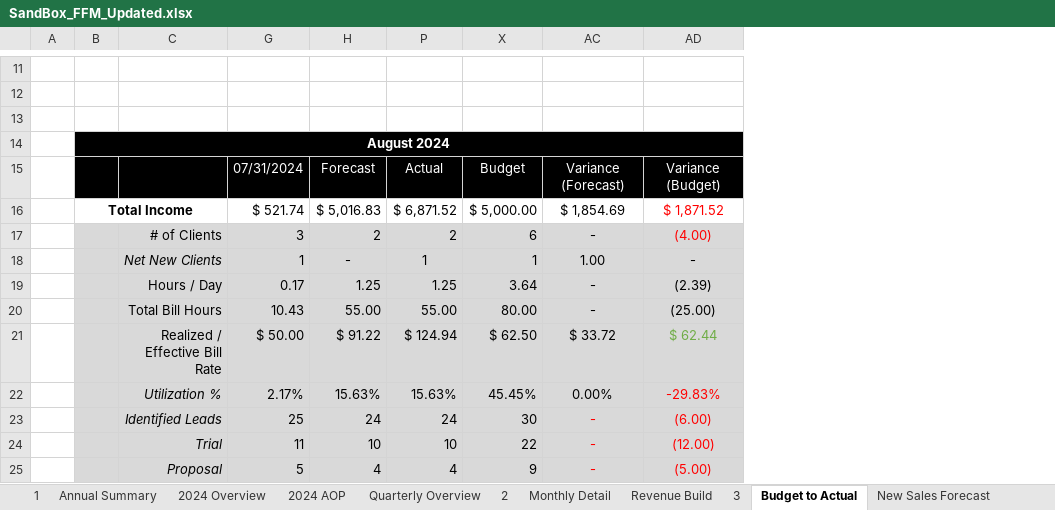
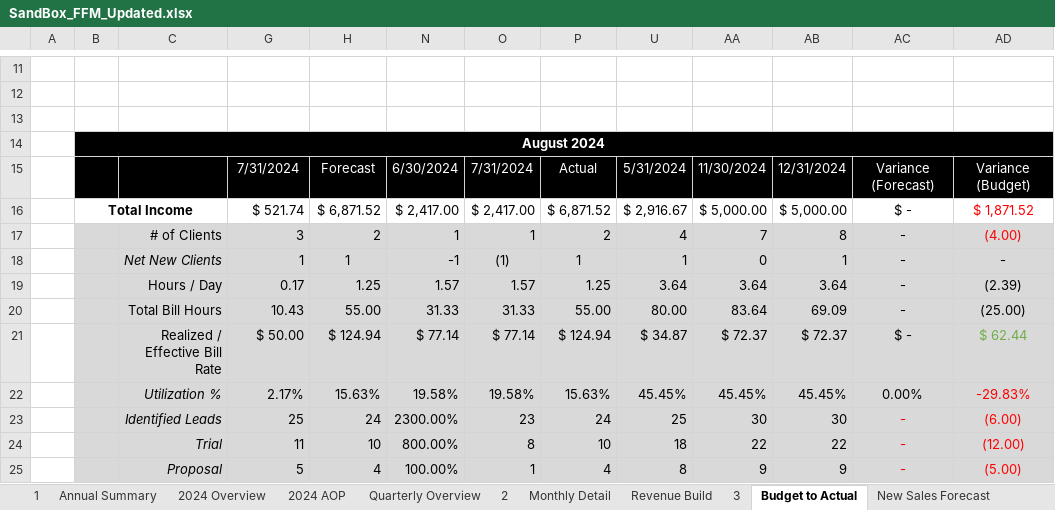
Before and after one commit to jordanleefinance/finevalgroup, an Excel workbook: SandBox_FFM_Updated.xlsx, sheet Budget to Actual, drawn as a sheet; only a part is shown, gaps mark what is left out; values as stored, in another font and other column widths than the file's, no borders; addresses are those after the commit; the diff covers the shown part only; the diff names each change by its address in the sheet, - before the commit and + after, or states it on an @@ line.

```diff
--- a/SandBox_FFM_Updated.xlsx (sheet Budget to Actual)
+++ b/SandBox_FFM_Updated.xlsx (sheet Budget to Actual)
@@ column N unhidden, rows 15-25: 6/30/2024 | $ 2,417.00 | 1 | -1 | 1.57 | 31.33 | $ 77.14 | 19.58% | 2300.00% | 800.00% | 100.00% @@
@@ column O unhidden, rows 15-25: 7/31/2024 | $ 2,417.00 | 1 | (1) | 1.57 | 31.33 | $ 77.14 | 19.58% | 23 | 8 | 1 @@
@@ column U unhidden, rows 15-25: 5/31/2024 | $ 2,916.67 | 4 | 1 | 3.64 | 80.00 | $ 34.87 | 45.45% | 25 | 18 | 8 @@
@@ column AA unhidden, rows 15-25: 11/30/2024 | $ 5,000.00 | 7 | 0 | 3.64 | 83.64 | $ 72.37 | 45.45% | 30 | 22 | 9 @@
-G15: 07/31/2024
+G15: 7/31/2024
-AB15: Budget
+AB15: 12/31/2024
-H16: $ 5,016.83
+H16: $ 6,871.52
-AC16: $ 1,854.69
+AC16: $ -
-AB17: 6
+AB17: 8
-H18: -
+H18: 1
-AC18: 1.00
+AC18: -
-AB20: 80.00
+AB20: 69.09
-H21: $ 91.22
+H21: $ 124.94
-AB21: $ 62.50
+AB21: $ 72.37
-AC21: $ 33.72
+AC21: $ -
```
Also changed, not shown: 22 edited cells elsewhere in this sheet, formulas that keep their value, hidden cells, EI_FFM.xlsx, SandBox_FFM.xlsx, 2 other files.
